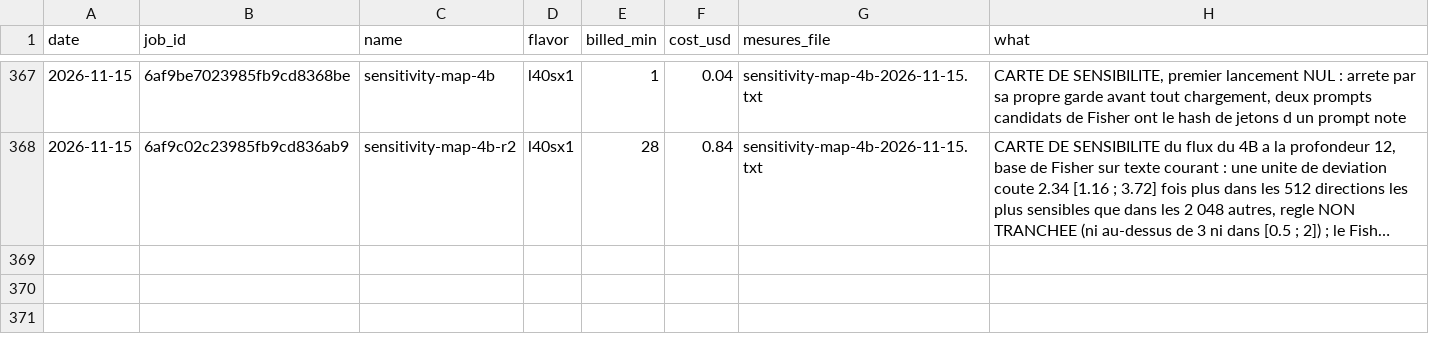
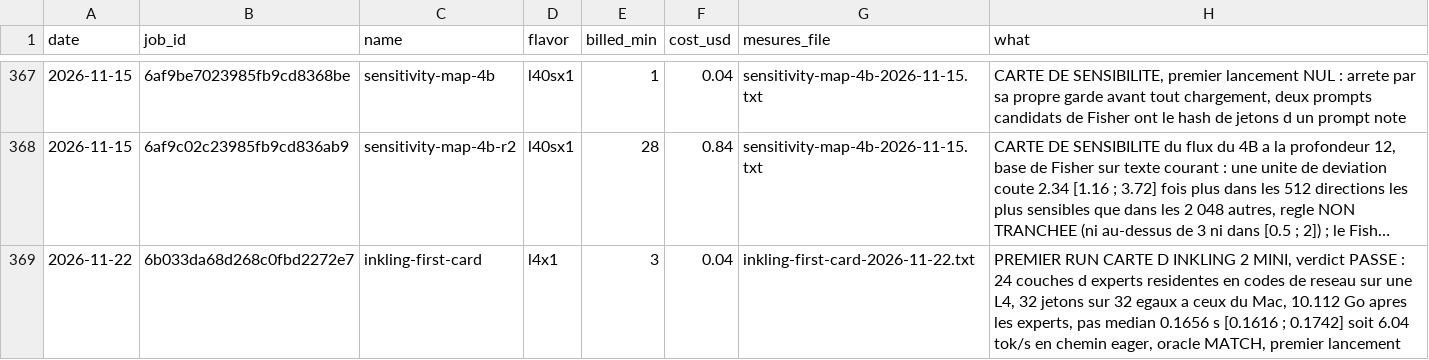
Before and after one commit to pjmalandrino/llvq, a CSV file: docs/data/jobs.csv, drawn as a sheet; only a part is shown, gaps mark what is left out; long unchanged cells end in …; the diff names each change by its address in the sheet, - before the commit and + after, or states it on an @@ line.

```diff
--- a/docs/data/jobs.csv
+++ b/docs/data/jobs.csv
+row 369: 2026-11-22 | 6b033da68d268c0fbd2272e7 | inkling-first-card | l4x1 | 3 | 0.04 | inkling-first-card-2026-11-22.txt | PREMIER RUN CARTE D INKLING 2 MINI, verdict PASSE : 24 couches d experts residentes en codes de reseau sur une L4, 32 jetons sur 32 egaux a ceux du Mac, 10.112 Go apres les experts, pas median 0.1656 s [0.1616 ; 0.1742] soit 6.04 tok/s en chemin eager, oracle MATCH, premier lancement
```
Also changed, not shown: 15 other files.
